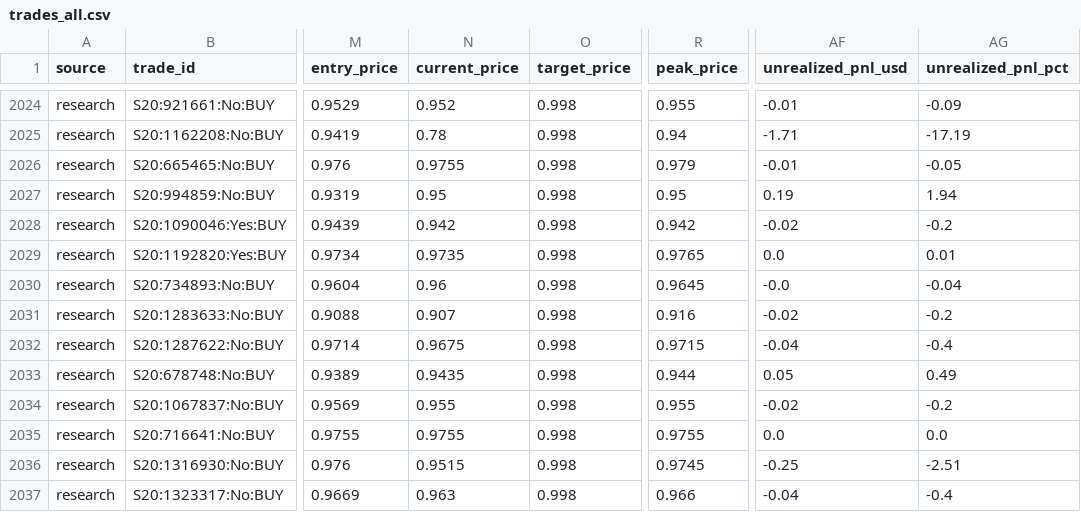
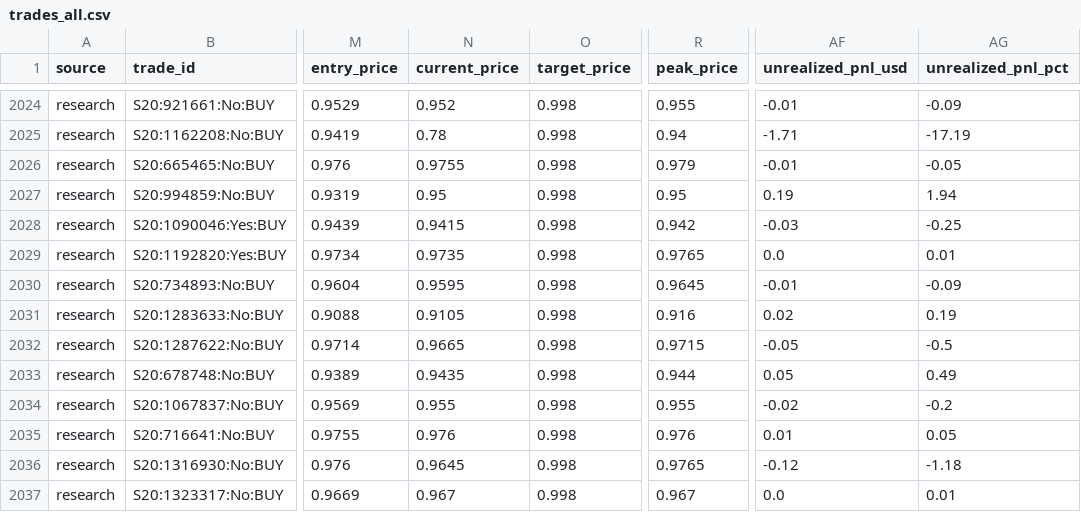
Before and after one commit to aguamarinac2-netizen/quant-polymarket-trackrecord, a CSV file: trades_all.csv, drawn as a sheet; only a part is shown, gaps mark what is left out; the diff covers the shown part only; the diff names each change by its address in the sheet, - before the commit and + after, or states it on an @@ line.

```diff
--- a/trades_all.csv
+++ b/trades_all.csv
-N2028 (current_price): 0.942
+N2028 (current_price): 0.9415
-AF2028 (unrealized_pnl_usd): -0.02
+AF2028 (unrealized_pnl_usd): -0.03
-AG2028 (unrealized_pnl_pct): -0.2
+AG2028 (unrealized_pnl_pct): -0.25
-N2030 (current_price): 0.96
+N2030 (current_price): 0.9595
-AF2030 (unrealized_pnl_usd): -0.0
+AF2030 (unrealized_pnl_usd): -0.01
-AG2030 (unrealized_pnl_pct): -0.04
+AG2030 (unrealized_pnl_pct): -0.09
-N2031 (current_price): 0.907
+N2031 (current_price): 0.9105
-AF2031 (unrealized_pnl_usd): -0.02
+AF2031 (unrealized_pnl_usd): 0.02
-AG2031 (unrealized_pnl_pct): -0.2
+AG2031 (unrealized_pnl_pct): 0.19
-N2032 (current_price): 0.9675
+N2032 (current_price): 0.9665
-AF2032 (unrealized_pnl_usd): -0.04
+AF2032 (unrealized_pnl_usd): -0.05
-AG2032 (unrealized_pnl_pct): -0.4
+AG2032 (unrealized_pnl_pct): -0.5
-N2035 (current_price): 0.9755
+N2035 (current_price): 0.976
-R2035 (peak_price): 0.9755
+R2035 (peak_price): 0.976
-AF2035 (unrealized_pnl_usd): 0.0
+AF2035 (unrealized_pnl_usd): 0.01
-AG2035 (unrealized_pnl_pct): 0.0
+AG2035 (unrealized_pnl_pct): 0.05
-N2036 (current_price): 0.9515
+N2036 (current_price): 0.9645
-R2036 (peak_price): 0.9745
+R2036 (peak_price): 0.9765
-AF2036 (unrealized_pnl_usd): -0.25
+AF2036 (unrealized_pnl_usd): -0.12
-AG2036 (unrealized_pnl_pct): -2.51
+AG2036 (unrealized_pnl_pct): -1.18
-N2037 (current_price): 0.963
+N2037 (current_price): 0.967
-R2037 (peak_price): 0.966
+R2037 (peak_price): 0.967
-AF2037 (unrealized_pnl_usd): -0.04
+AF2037 (unrealized_pnl_usd): 0.0
-AG2037 (unrealized_pnl_pct): -0.4
+AG2037 (unrealized_pnl_pct): 0.01
```
Also changed, not shown: 1 added row and 24 edited cells elsewhere in this file, 7 other files.
